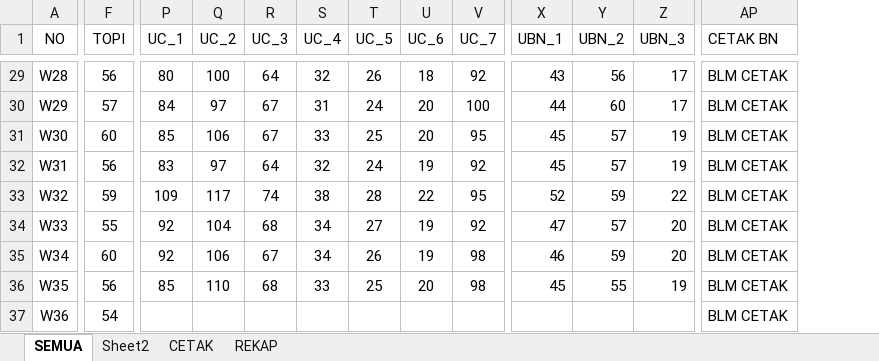
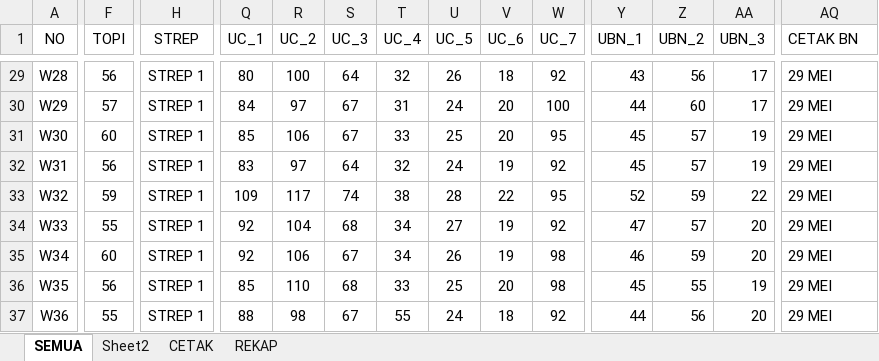
Before and after one commit to dedyhariadi/progress, an Excel workbook: 6. PDH DP 4T27 (A4 PINK TUA)/UKURAN.xlsm, sheet SEMUA, drawn as a sheet; only a part is shown, gaps mark what is left out; values as stored, in another font and other column widths than the file's, no borders; addresses are those after the commit; the diff covers the shown part only; the diff names each change by its address in the sheet, - before the commit and + after, or states it on an @@ line.

Commit message:
cetak bn dp4t27

```diff
--- a/6. PDH DP 4T27 (A4 PINK TUA)/UKURAN.xlsm (sheet SEMUA)
+++ b/6. PDH DP 4T27 (A4 PINK TUA)/UKURAN.xlsm (sheet SEMUA)
+column H (STREP), rows 29-37: all STREP 1
-AQ29:AQ37 (CETAK BN): BLM CETAK
+AQ29:AQ37 (CETAK BN): 29 MEI
-F37 (TOPI): 54
+F37 (TOPI): 55
-Q37 (UC_1): (empty)
+Q37 (UC_1): 88
-R37 (UC_2): (empty)
+R37 (UC_2): 98
-S37 (UC_3): (empty)
+S37 (UC_3): 67
-T37 (UC_4): (empty)
+T37 (UC_4): 55
-U37 (UC_5): (empty)
+U37 (UC_5): 24
-V37 (UC_6): (empty)
+V37 (UC_6): 18
-W37 (UC_7): (empty)
+W37 (UC_7): 92
-Y37 (UBN_1): (empty)
+Y37 (UBN_1): 44
-Z37 (UBN_2): (empty)
+Z37 (UBN_2): 56
-AA37 (UBN_3): (empty)
+AA37 (UBN_3): 20
```
Also changed, not shown: 42 edited cells elsewhere in this sheet, 79. UHT PDH - PINKTUA/UKURAN.xlsm, 5 other files.
